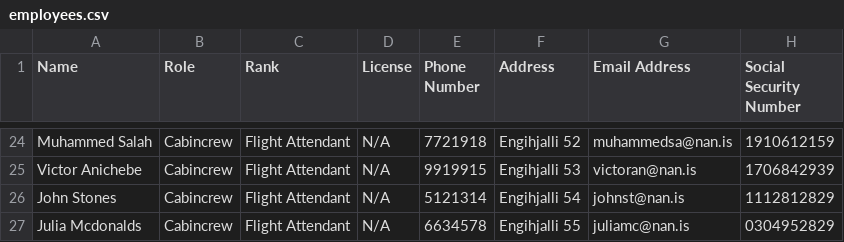
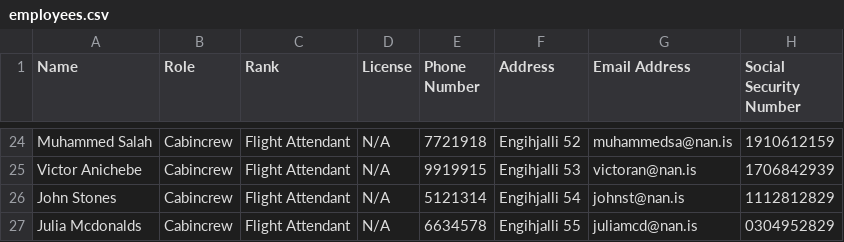
Before and after one commit to Jonsi30/verklegt_namskeid1_2023_h41, a CSV file: Files/employees.csv, drawn as a sheet; only a part is shown, gaps mark what is left out.

```diff
--- a/Files/employees.csv
+++ b/Files/employees.csv
@@ -26,2 +26,2 @@ Victor Anichebe,Cabincrew,Flight Attendant,N/A,9919915,Engihjalli 53,victoran@na
 John Stones,Cabincrew,Flight Attendant,N/A,5121314,Engihjalli 54,johnst@nan.is,1112812829
-Julia Mcdonalds,Cabincrew,Flight Attendant,N/A,6634578,Engihjalli 55,juliamc@nan.is,0304952829
+Julia Mcdonalds,Cabincrew,Flight Attendant,N/A,6634578,Engihjalli 55,juliamcd@nan.is,0304952829
```
Also changed, not shown: Files/voyage.csv, 7 other files.
